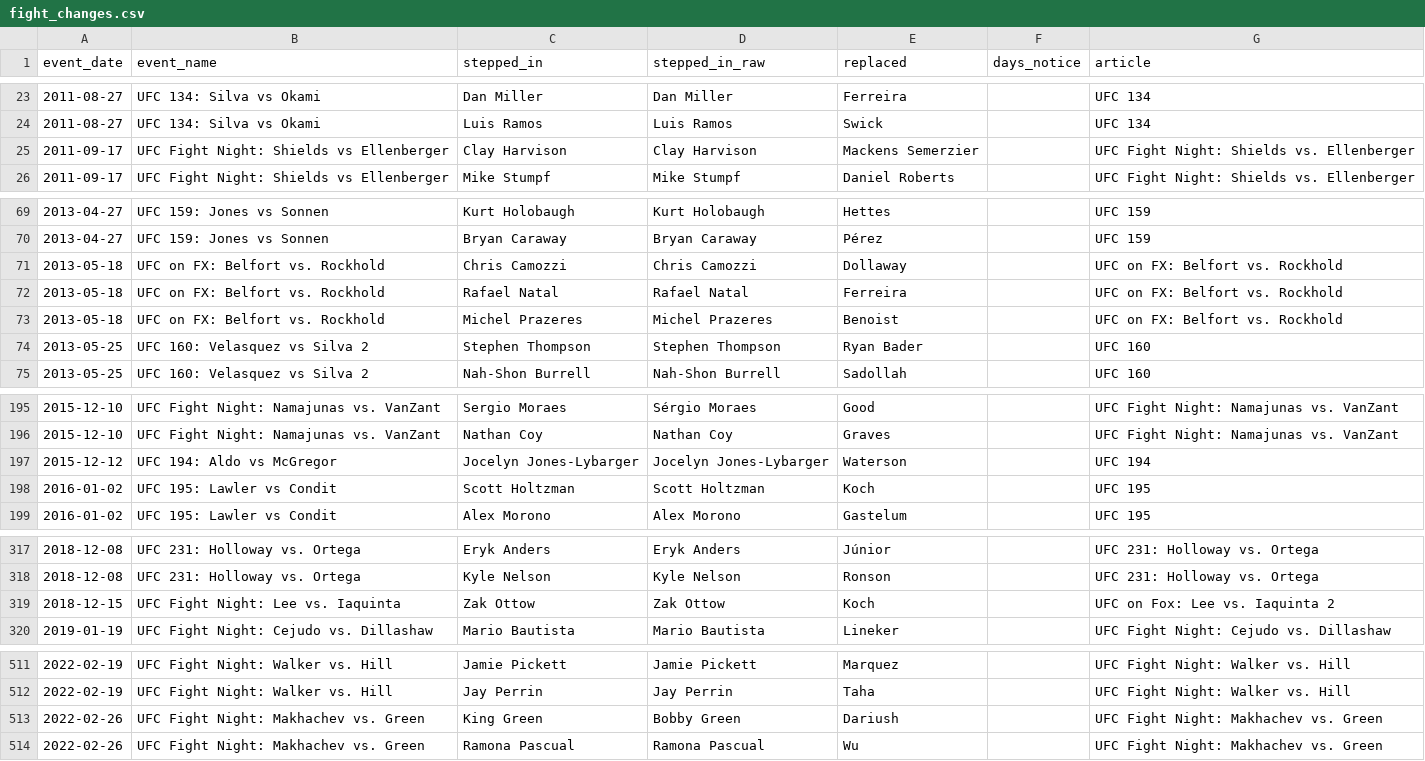
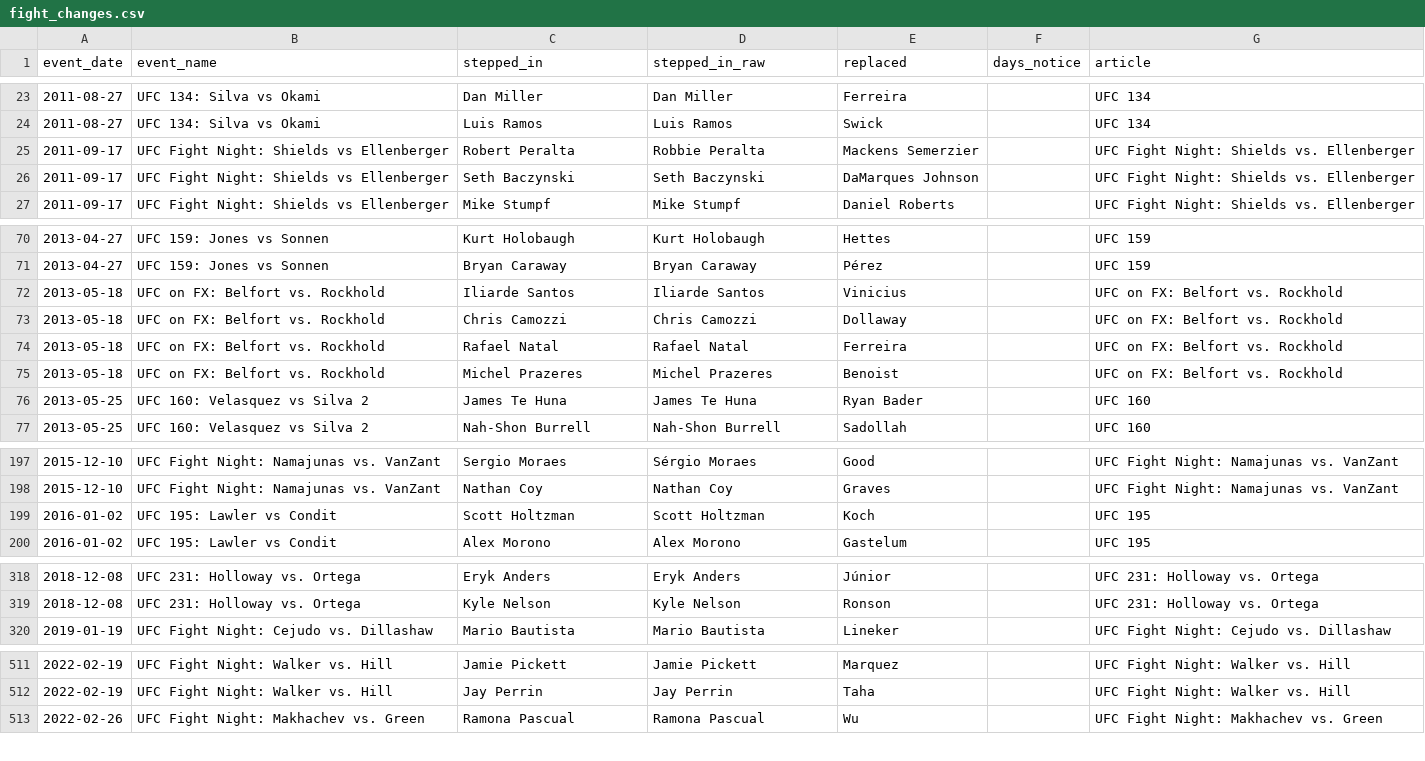
Before and after one commit to Klukemma/YourMMA, a CSV file: engine/data/fight_changes.csv, drawn as a sheet; only a part is shown, gaps mark what is left out; the diff covers the shown part only.

```diff
--- a/engine/data/fight_changes.csv
+++ b/engine/data/fight_changes.csv
@@ -24,3 +24,4 @@ event_date,event_name,stepped_in,stepped_in_raw,replaced,days_notice,article
 2011-08-27,UFC 134: Silva vs Okami,Luis Ramos,Luis Ramos,Swick,,UFC 134
-2011-09-17,UFC Fight Night: Shields vs Ellenberger,Clay Harvison,Clay Harvison,Mackens Semerzier,,UFC Fight Night: Shields vs. Ellenberger
+2011-09-17,UFC Fight Night: Shields vs Ellenberger,Robert Peralta,Robbie Peralta,Mackens Semerzier,,UFC Fight Night: Shields vs. Ellenberger
+2011-09-17,UFC Fight Night: Shields vs Ellenberger,Seth Baczynski,Seth Baczynski,DaMarques Johnson,,UFC Fight Night: Shields vs. Ellenberger
 2011-09-17,UFC Fight Night: Shields vs Ellenberger,Mike Stumpf,Mike Stumpf,Daniel Roberts,,UFC Fight Night: Shields vs. Ellenberger
@@ -70,2 +71,3 @@ event_date,event_name,stepped_in,stepped_in_raw,replaced,days_notice,article
 2013-04-27,UFC 159: Jones vs Sonnen,Bryan Caraway,Bryan Caraway,Pérez,,UFC 159
+2013-05-18,UFC on FX: Belfort vs. Rockhold,Iliarde Santos,Iliarde Santos,Vinicius,,UFC on FX: Belfort vs. Rockhold
 2013-05-18,UFC on FX: Belfort vs. Rockhold,Chris Camozzi,Chris Camozzi,Dollaway,,UFC on FX: Belfort vs. Rockhold
@@ -73,3 +75,3 @@ event_date,event_name,stepped_in,stepped_in_raw,replaced,days_notice,article
 2013-05-18,UFC on FX: Belfort vs. Rockhold,Michel Prazeres,Michel Prazeres,Benoist,,UFC on FX: Belfort vs. Rockhold
-2013-05-25,UFC 160: Velasquez vs Silva 2,Stephen Thompson,Stephen Thompson,Ryan Bader,,UFC 160
+2013-05-25,UFC 160: Velasquez vs Silva 2,James Te Huna,James Te Huna,Ryan Bader,,UFC 160
 2013-05-25,UFC 160: Velasquez vs Silva 2,Nah-Shon Burrell,Nah-Shon Burrell,Sadollah,,UFC 160
@@ -196,3 +198,2 @@ event_date,event_name,stepped_in,stepped_in_raw,replaced,days_notice,article
 2015-12-10,UFC Fight Night: Namajunas vs. VanZant,Nathan Coy,Nathan Coy,Graves,,UFC Fight Night: Namajunas vs. VanZant
-2015-12-12,UFC 194: Aldo vs McGregor,Jocelyn Jones-Lybarger,Jocelyn Jones-Lybarger,Waterson,,UFC 194
 2016-01-02,UFC 195: Lawler vs Condit,Scott Holtzman,Scott Holtzman,Koch,,UFC 195
@@ -318,3 +319,2 @@ event_date,event_name,stepped_in,stepped_in_raw,replaced,days_notice,article
 2018-12-08,UFC 231: Holloway vs. Ortega,Kyle Nelson,Kyle Nelson,Ronson,,UFC 231: Holloway vs. Ortega
-2018-12-15,UFC Fight Night: Lee vs. Iaquinta,Zak Ottow,Zak Ottow,Koch,,UFC on Fox: Lee vs. Iaquinta 2
 2019-01-19,UFC Fight Night: Cejudo vs. Dillashaw,Mario Bautista,Mario Bautista,Lineker,,UFC Fight Night: Cejudo vs. Dillashaw
@@ -512,3 +512,2 @@ event_date,event_name,stepped_in,stepped_in_raw,replaced,days_notice,article
 2022-02-19,UFC Fight Night: Walker vs. Hill,Jay Perrin,Jay Perrin,Taha,,UFC Fight Night: Walker vs. Hill
-2022-02-26,UFC Fight Night: Makhachev vs. Green,King Green,Bobby Green,Dariush,,UFC Fight Night: Makhachev vs. Green
 2022-02-26,UFC Fight Night: Makhachev vs. Green,Ramona Pascual,Ramona Pascual,Wu,,UFC Fight Night: Makhachev vs. Green
```
Also changed, not shown: 6 edited cells elsewhere in this file, 5 other files.
